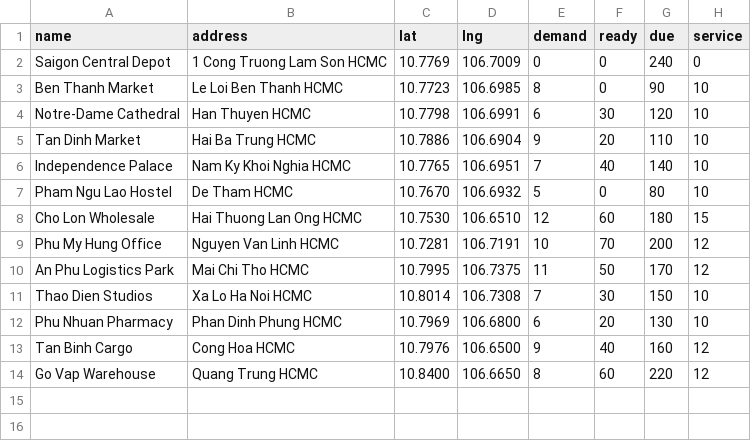
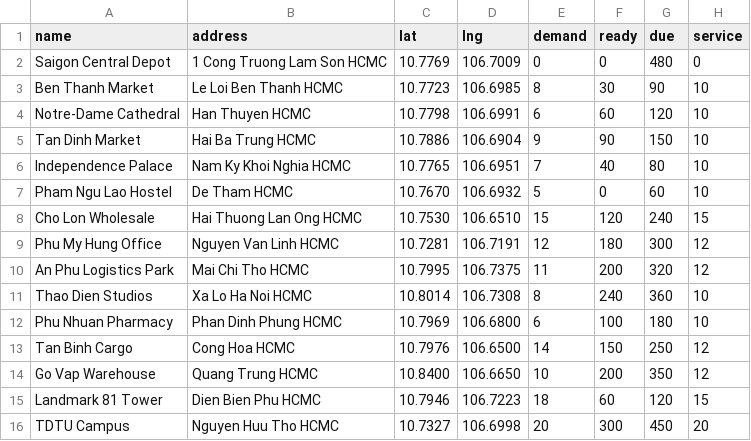
Before and after one commit to Thundercok/VRPTW-Research-Optimization, a CSV file: docs/samples/customers_sample.csv, drawn as a sheet.

```diff
--- a/docs/samples/customers_sample.csv
+++ b/docs/samples/customers_sample.csv
@@ -1,14 +1,16 @@
 name,address,lat,lng,demand,ready,due,service
-Saigon Central Depot,1 Cong Truong Lam Son HCMC,10.7769,106.7009,0,0,240,0
-Ben Thanh Market,Le Loi Ben Thanh HCMC,10.7723,106.6985,8,0,90,10
-Notre-Dame Cathedral,Han Thuyen HCMC,10.7798,106.6991,6,30,120,10
-Tan Dinh Market,Hai Ba Trung HCMC,10.7886,106.6904,9,20,110,10
-Independence Palace,Nam Ky Khoi Nghia HCMC,10.7765,106.6951,7,40,140,10
-Pham Ngu Lao Hostel,De Tham HCMC,10.7670,106.6932,5,0,80,10
-Cho Lon Wholesale,Hai Thuong Lan Ong HCMC,10.7530,106.6510,12,60,180,15
-Phu My Hung Office,Nguyen Van Linh HCMC,10.7281,106.7191,10,70,200,12
-An Phu Logistics Park,Mai Chi Tho HCMC,10.7995,106.7375,11,50,170,12
-Thao Dien Studios,Xa Lo Ha Noi HCMC,10.8014,106.7308,7,30,150,10
-Phu Nhuan Pharmacy,Phan Dinh Phung HCMC,10.7969,106.6800,6,20,130,10
-Tan Binh Cargo,Cong Hoa HCMC,10.7976,106.6500,9,40,160,12
-Go Vap Warehouse,Quang Trung HCMC,10.8400,106.6650,8,60,220,12
+Saigon Central Depot,1 Cong Truong Lam Son HCMC,10.7769,106.7009,0,0,480,0
+Ben Thanh Market,Le Loi Ben Thanh HCMC,10.7723,106.6985,8,30,90,10
+Notre-Dame Cathedral,Han Thuyen HCMC,10.7798,106.6991,6,60,120,10
+Tan Dinh Market,Hai Ba Trung HCMC,10.7886,106.6904,9,90,150,10
+Independence Palace,Nam Ky Khoi Nghia HCMC,10.7765,106.6951,7,40,80,10
+Pham Ngu Lao Hostel,De Tham HCMC,10.7670,106.6932,5,0,60,10
+Cho Lon Wholesale,Hai Thuong Lan Ong HCMC,10.7530,106.6510,15,120,240,15
+Phu My Hung Office,Nguyen Van Linh HCMC,10.7281,106.7191,12,180,300,12
+An Phu Logistics Park,Mai Chi Tho HCMC,10.7995,106.7375,11,200,320,12
+Thao Dien Studios,Xa Lo Ha Noi HCMC,10.8014,106.7308,8,240,360,10
+Phu Nhuan Pharmacy,Phan Dinh Phung HCMC,10.7969,106.6800,6,100,180,10
+Tan Binh Cargo,Cong Hoa HCMC,10.7976,106.6500,14,150,250,12
+Go Vap Warehouse,Quang Trung HCMC,10.8400,106.6650,10,200,350,12
+Landmark 81 Tower,Dien Bien Phu HCMC,10.7946,106.7223,18,60,120,15
+TDTU Campus,Nguyen Huu Tho HCMC,10.7327,106.6998,20,300,450,20
```
Also changed, not shown: 24 other files.
